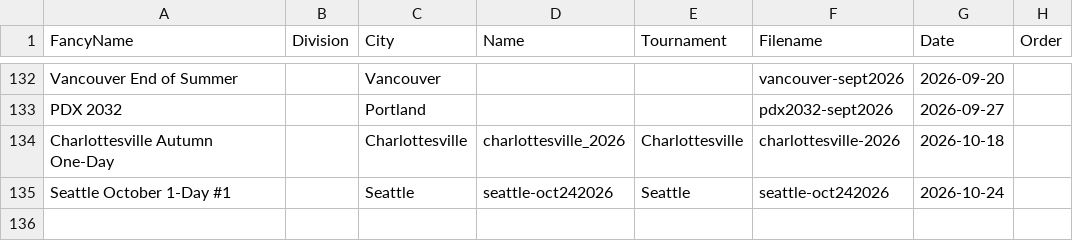
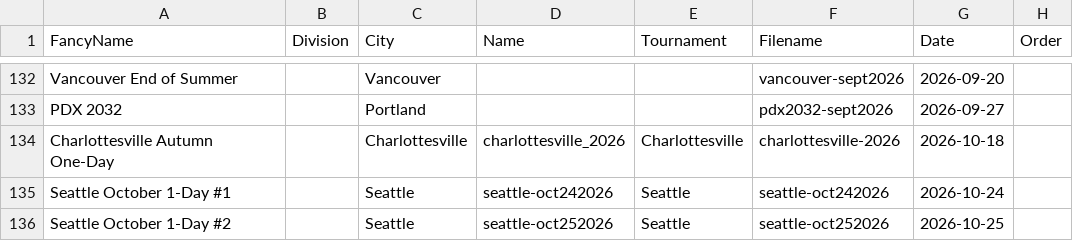
Before and after one commit to cocoscrabble/ratings, a CSV file: data/tournaments.csv, drawn as a sheet; only a part is shown, gaps mark what is left out.

Commit message:
Update tournaments.csv with seattle-oct252026

```diff
--- a/data/tournaments.csv
+++ b/data/tournaments.csv
@@ -135 +135,2 @@ Charlottesville Autumn One-Day,,Charlottesville,charlottesville_2026,Charlottesv
 Seattle October 1-Day #1,,Seattle,seattle-oct242026,Seattle,seattle-oct242026,2026-10-24,
+Seattle October 1-Day #2,,Seattle,seattle-oct252026,Seattle,seattle-oct252026,2026-10-25,
```
